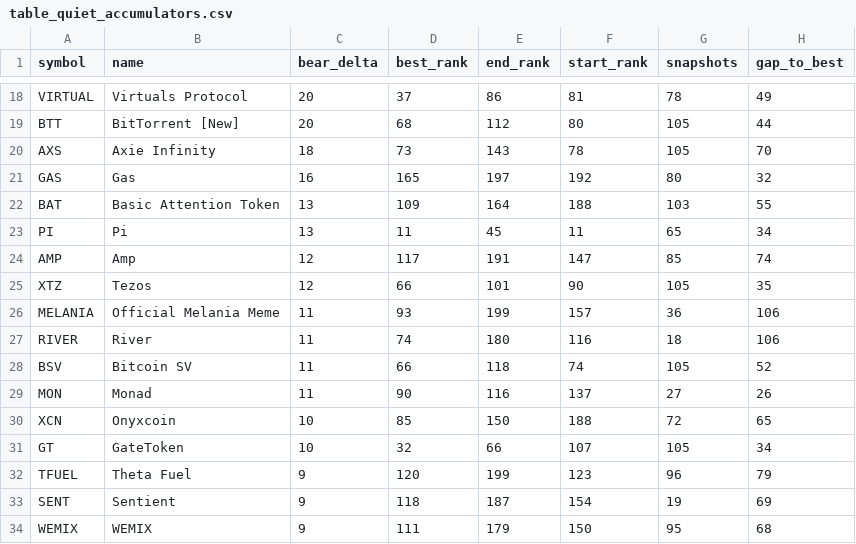
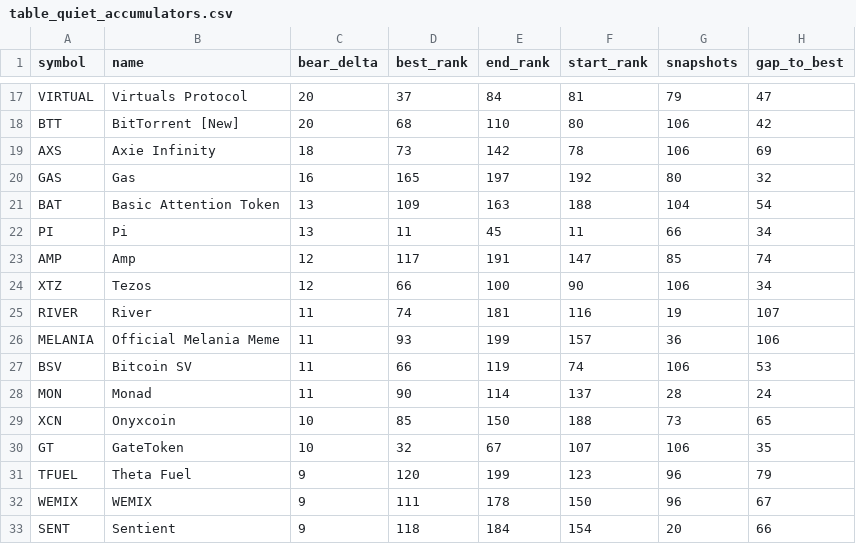
Before and after one commit to udipta-dev/rank-radar, a CSV file: data/out/table_quiet_accumulators.csv, drawn as a sheet; only a part is shown, gaps mark what is left out; removed rows and columns are numbered as before the commit, all else as after; the diff covers the shown part only; the diff names each change by its address in the sheet, - before the commit and + after, or states it on an @@ line.

```diff
--- a/data/out/table_quiet_accumulators.csv
+++ b/data/out/table_quiet_accumulators.csv
-E17 (end_rank): 86
+E17 (end_rank): 84
-G17 (snapshots): 78
+G17 (snapshots): 79
-H17 (gap_to_best): 49
+H17 (gap_to_best): 47
-E18 (end_rank): 112
+E18 (end_rank): 110
-G18:G19 (snapshots): 105
+G18:G19 (snapshots): 106
-H18 (gap_to_best): 44
+H18 (gap_to_best): 42
-E19 (end_rank): 143
+E19 (end_rank): 142
-H19 (gap_to_best): 70
+H19 (gap_to_best): 69
-E21 (end_rank): 164
+E21 (end_rank): 163
-G21 (snapshots): 103
+G21 (snapshots): 104
-H21 (gap_to_best): 55
+H21 (gap_to_best): 54
-G22 (snapshots): 65
+G22 (snapshots): 66
-E24 (end_rank): 101
+E24 (end_rank): 100
-G24 (snapshots): 105
+G24 (snapshots): 106
-H24 (gap_to_best): 35
+H24 (gap_to_best): 34
+row 25: RIVER | River | 11 | 74 | 181 | 116 | 19 | 107
-row 27: RIVER | River | 11 | 74 | 180 | 116 | 18 | 106
-E27 (end_rank): 118
+E27 (end_rank): 119
-G27 (snapshots): 105
+G27 (snapshots): 106
-H27 (gap_to_best): 52
+H27 (gap_to_best): 53
-E28 (end_rank): 116
+E28 (end_rank): 114
-G28 (snapshots): 27
+G28 (snapshots): 28
-H28 (gap_to_best): 26
+H28 (gap_to_best): 24
-G29 (snapshots): 72
+G29 (snapshots): 73
-E30 (end_rank): 66
+E30 (end_rank): 67
-G30 (snapshots): 105
+G30 (snapshots): 106
-H30 (gap_to_best): 34
+H30 (gap_to_best): 35
-row 33: SENT | Sentient | 9 | 118 | 187 | 154 | 19 | 69
-E32 (end_rank): 179
+E32 (end_rank): 178
-G32 (snapshots): 95
+G32 (snapshots): 96
-H32 (gap_to_best): 68
+H32 (gap_to_best): 67
+row 33: SENT | Sentient | 9 | 118 | 184 | 154 | 20 | 66
```
Also changed, not shown: 1 removed row and 50 edited cells elsewhere in this file, data/out/table_climbers_overall.csv, data/out/table_high_conviction_climbers.csv, 15 other files.
